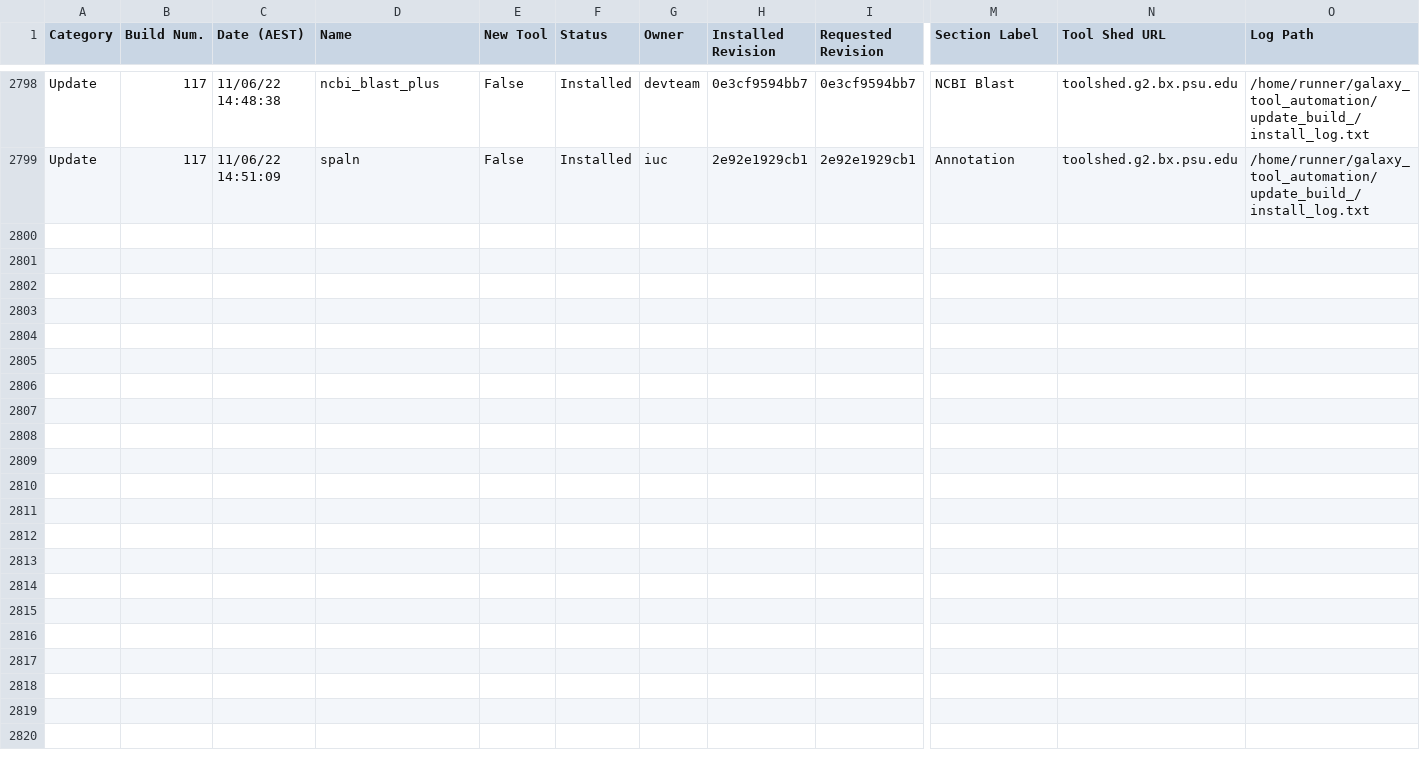
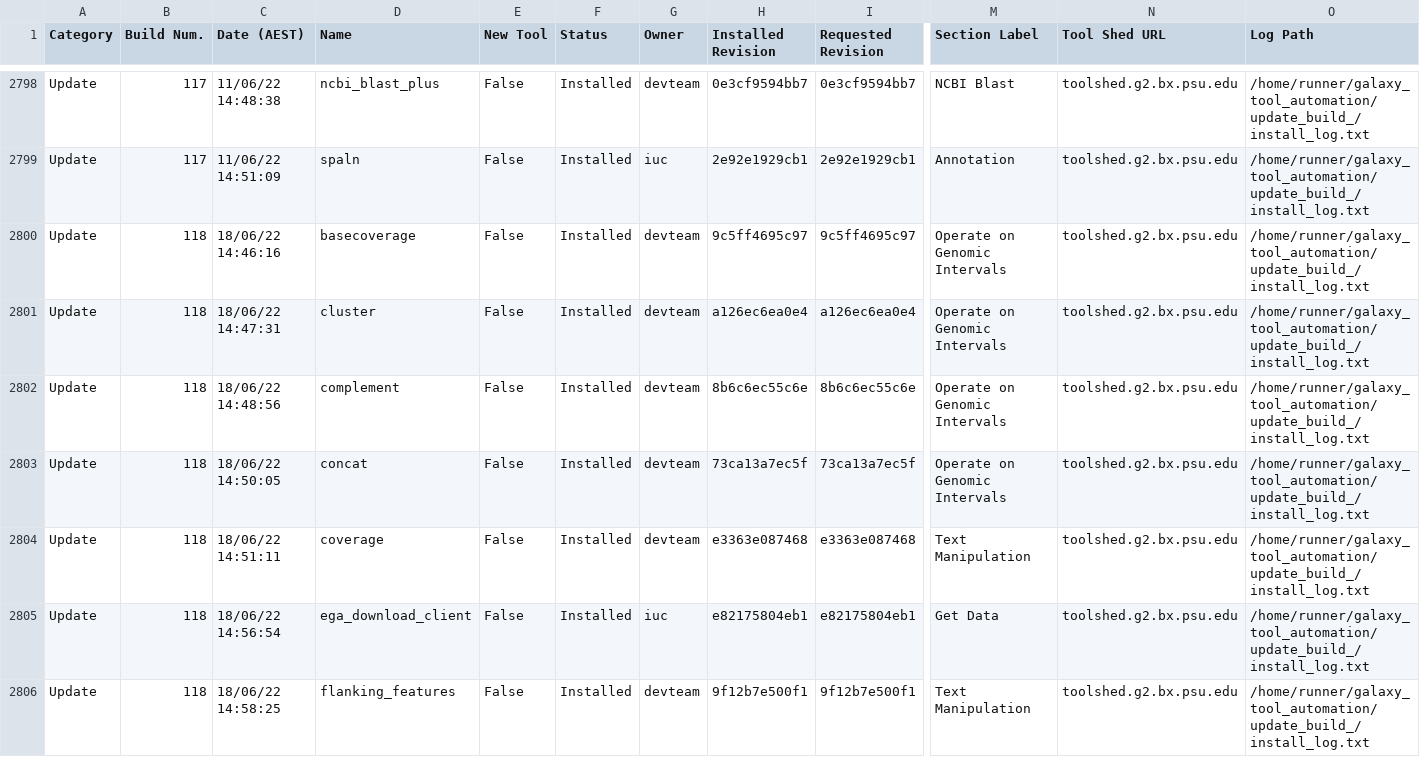
Before and after one commit to usegalaxy-no/usegalaxy-no-tools, a TSV file: automated_tool_installation_log.tsv, drawn as a sheet; only a part is shown, gaps mark what is left out; rows hold the shown columns only; the diff covers the shown part only; the diff names each change by its address in the sheet, - before the commit and + after, or states it on an @@ line.

Commit message:
GitHub Actions update build 118.

```diff
--- a/automated_tool_installation_log.tsv
+++ b/automated_tool_installation_log.tsv
+row 2800: Update | 118 | 18/06/22 14:46:16 | basecoverage | False | Installed | devteam | 9c5ff4695c97 | 9c5ff4695c97 | Operate on Genomic Intervals | toolshed.g2.bx.psu.edu | /home/runner/galaxy_tool_automation/update_build_/install_log.txt
+row 2801: Update | 118 | 18/06/22 14:47:31 | cluster | False | Installed | devteam | a126ec6ea0e4 | a126ec6ea0e4 | Operate on Genomic Intervals | toolshed.g2.bx.psu.edu | /home/runner/galaxy_tool_automation/update_build_/install_log.txt
+row 2802: Update | 118 | 18/06/22 14:48:56 | complement | False | Installed | devteam | 8b6c6ec55c6e | 8b6c6ec55c6e | Operate on Genomic Intervals | toolshed.g2.bx.psu.edu | /home/runner/galaxy_tool_automation/update_build_/install_log.txt
+row 2803: Update | 118 | 18/06/22 14:50:05 | concat | False | Installed | devteam | 73ca13a7ec5f | 73ca13a7ec5f | Operate on Genomic Intervals | toolshed.g2.bx.psu.edu | /home/runner/galaxy_tool_automation/update_build_/install_log.txt
+row 2804: Update | 118 | 18/06/22 14:51:11 | coverage | False | Installed | devteam | e3363e087468 | e3363e087468 | Text Manipulation | toolshed.g2.bx.psu.edu | /home/runner/galaxy_tool_automation/update_build_/install_log.txt
+row 2805: Update | 118 | 18/06/22 14:56:54 | ega_download_client | False | Installed | iuc | e82175804eb1 | e82175804eb1 | Get Data | toolshed.g2.bx.psu.edu | /home/runner/galaxy_tool_automation/update_build_/install_log.txt
+row 2806: Update | 118 | 18/06/22 14:58:25 | flanking_features | False | Installed | devteam | 9f12b7e500f1 | 9f12b7e500f1 | Text Manipulation | toolshed.g2.bx.psu.edu | /home/runner/galaxy_tool_automation/update_build_/install_log.txt
```
Also changed, not shown: 7 added rows elsewhere in this file, 30 other files.
